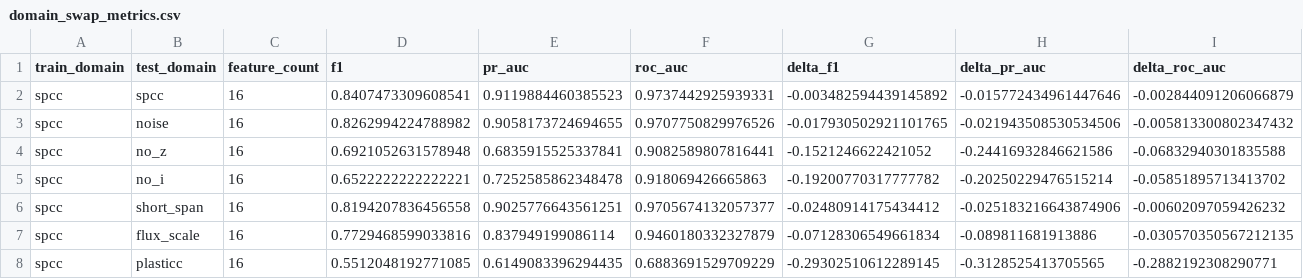
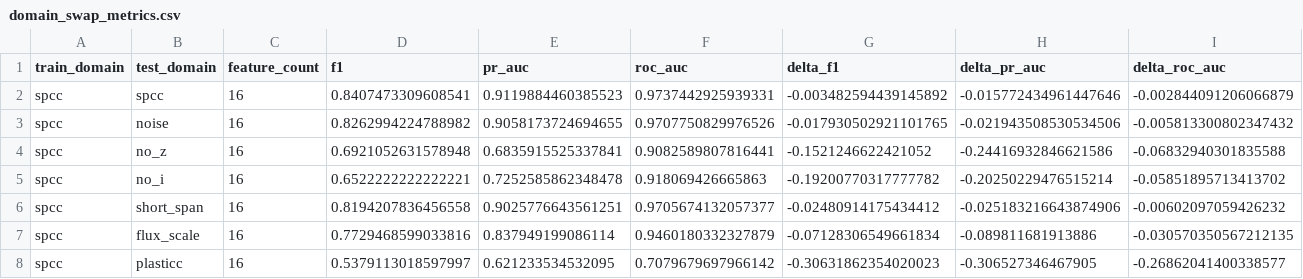
Before and after one commit to mranuraggarg/supernovae_classification, a CSV file: results/phase2_tier4/domain_swap_metrics.csv, drawn as a sheet.

Commit message:
tier4: update retained pm60 windowed transfer metrics

```diff
--- a/results/phase2_tier4/domain_swap_metrics.csv
+++ b/results/phase2_tier4/domain_swap_metrics.csv
@@ -7,2 +7,2 @@ spcc,short_span,16,0.8194207836456558,0.9025776643561251,0.9705674132057377,-0.0
 spcc,flux_scale,16,0.7729468599033816,0.837949199086114,0.9460180332327879,-0.07128306549661834,-0.089811681913886,-0.030570350567212135
-spcc,plasticc,16,0.5512048192771085,0.6149083396294435,0.6883691529709229,-0.29302510612289145,-0.3128525413705565,-0.2882192308290771
+spcc,plasticc,16,0.5379113018597997,0.621233534532095,0.7079679697966142,-0.30631862354020023,-0.306527346467905,-0.26862041400338577
```
Also changed, not shown: 3 other files.
